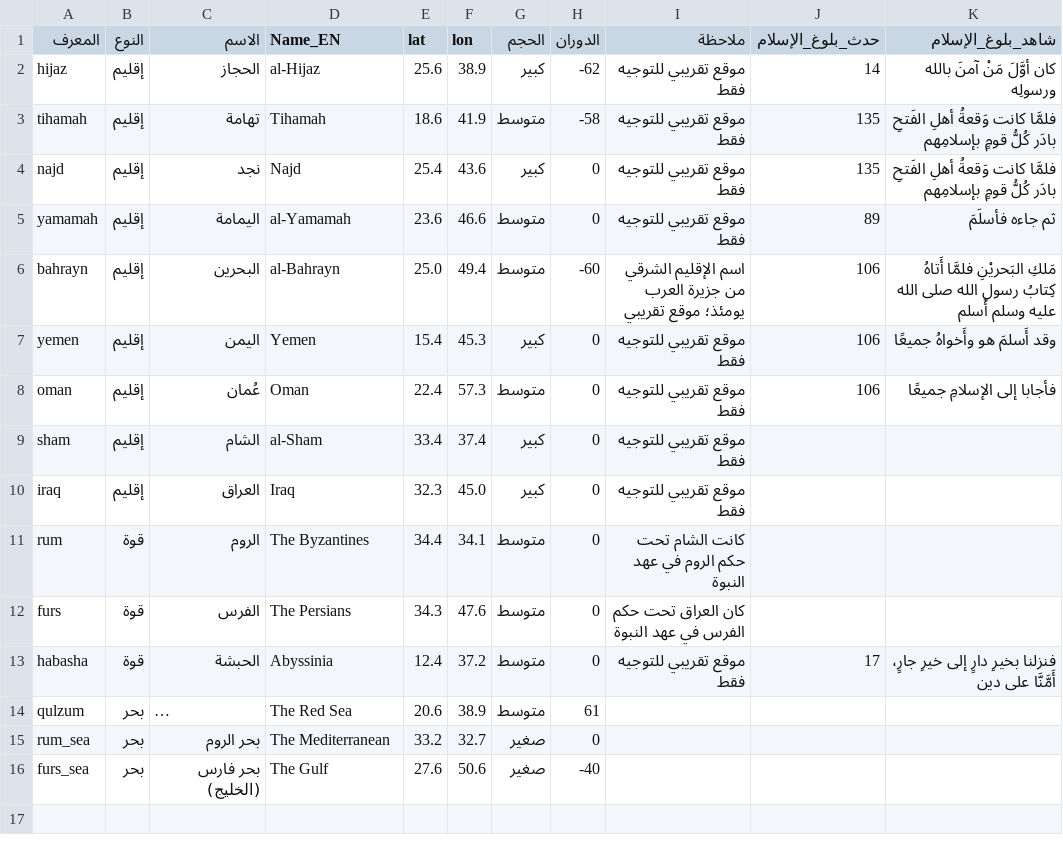
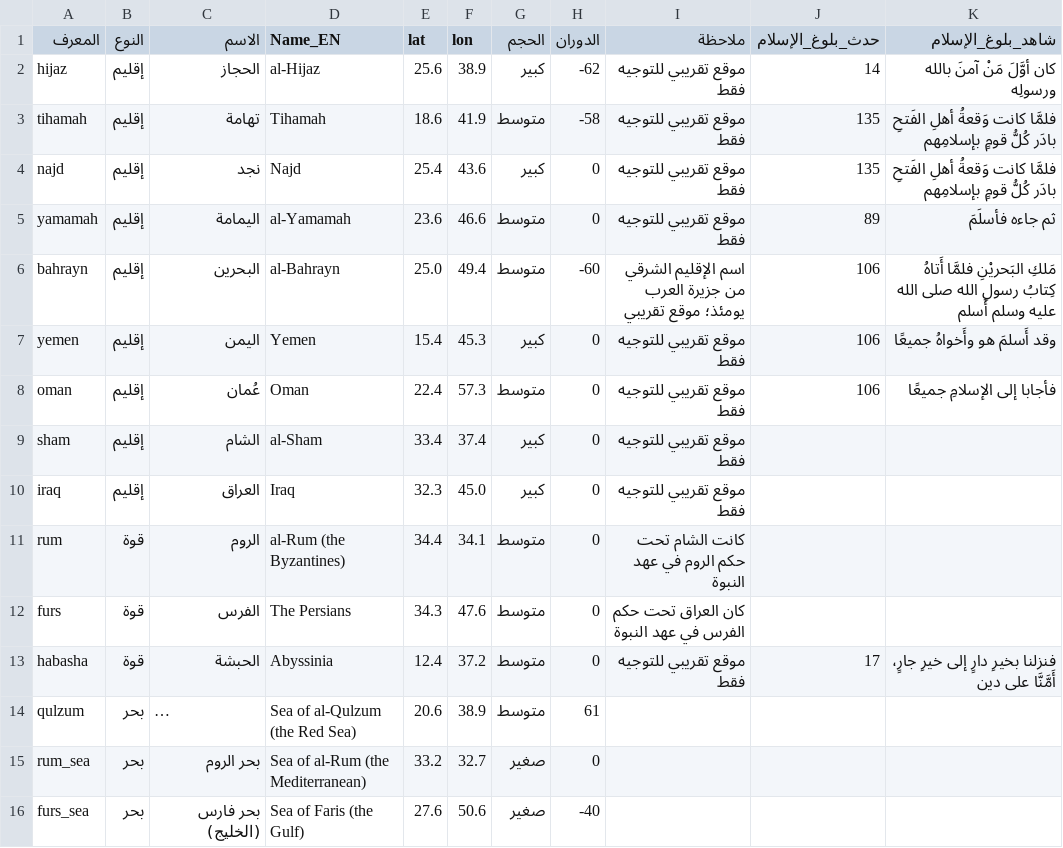
Before and after one commit to omarbintalib/Bidaya, a CSV file: map_labels.csv, drawn as a sheet; only a part is shown; long unchanged cells end in …; the diff names each change by its address in the sheet, - before the commit and + after, or states it on an @@ line.

```diff
--- a/map_labels.csv
+++ b/map_labels.csv
-D11 (Name_EN): The Byzantines
+D11 (Name_EN): al-Rum (the Byzantines)
-D14 (Name_EN): The Red Sea
+D14 (Name_EN): Sea of al-Qulzum (the Red Sea)
-D15 (Name_EN): The Mediterranean
+D15 (Name_EN): Sea of al-Rum (the Mediterranean)
-D16 (Name_EN): The Gulf
+D16 (Name_EN): Sea of Faris (the Gulf)
```
Also changed, not shown: 2_sirah_events.csv, 4_places.csv, 2 other files.
